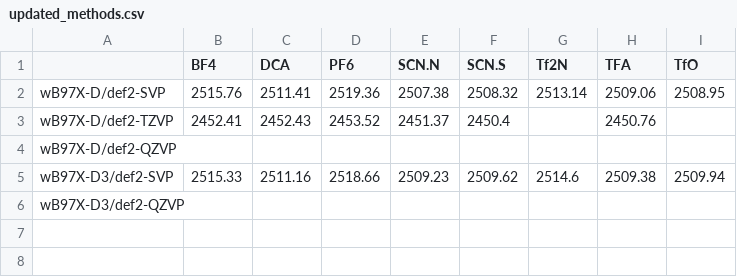
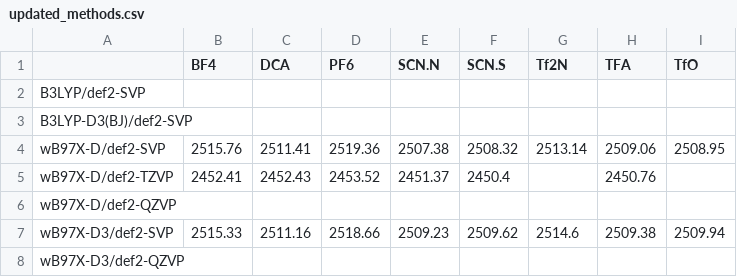
Before and after one commit to berquist/dissertation, a CSV file: presentation/figures/updated_methods.csv, drawn as a sheet.

Commit message:
presentation: fix order of updated methods

```diff
--- a/presentation/figures/updated_methods.csv
+++ b/presentation/figures/updated_methods.csv
@@ -1,2 +1,4 @@
 ,BF4,DCA,PF6,SCN.N,SCN.S,Tf2N,TFA,TfO
+B3LYP/def2-SVP,,,,,,,,
+B3LYP-D3(BJ)/def2-SVP,,,,,,,,
 wB97X-D/def2-SVP,2515.76,2511.41,2519.36,2507.38,2508.32,2513.14,2509.06,2508.95
```
Also changed, not shown: 7 other files.
